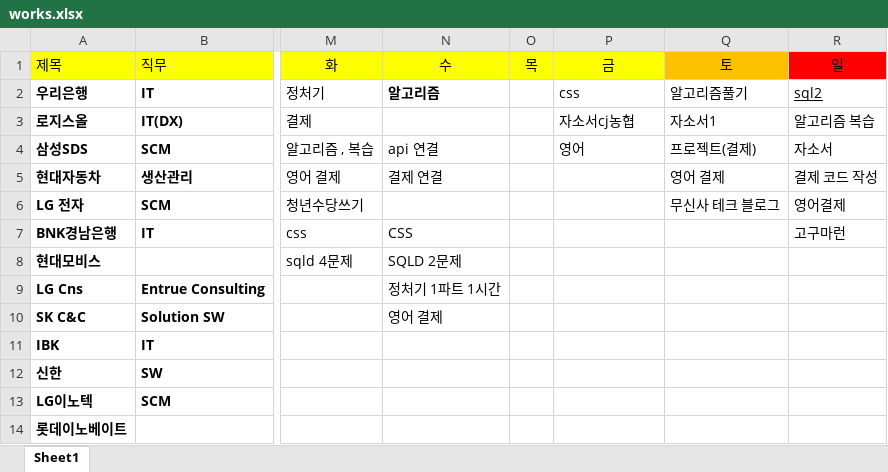
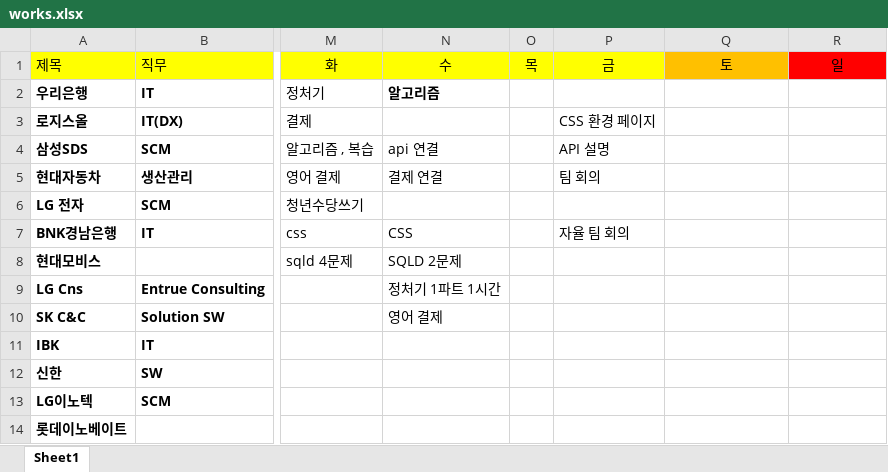
Before and after one commit to yuseok01/itgorae, an Excel workbook: works.xlsx, sheet Sheet1, drawn as a sheet; only a part is shown, gaps mark what is left out; values as stored, in another font and other column widths than the file's, no borders; the diff names each change by its address in the sheet, - before the commit and + after, or states it on an @@ line.

Commit message:
1004

```diff
--- a/works.xlsx (sheet Sheet1)
+++ b/works.xlsx (sheet Sheet1)
-P2 (금): css
+P2 (금): (empty)
-Q2 (토): 알고리즘풀기
+Q2 (토): (empty)
-R2 (일): sql2
+R2 (일): (empty)
-P3 (금): 자소서cj농협
+P3 (금): CSS 환경 페이지
-Q3 (토): 자소서1
+Q3 (토): (empty)
-R3 (일): 알고리즘 복습
+R3 (일): (empty)
-P4 (금): 영어
+P4 (금): API 설명
-Q4 (토): 프로젝트(결제)
+Q4 (토): (empty)
-R4 (일): 자소서
+R4 (일): (empty)
-P5 (금): (empty)
+P5 (금): 팀 회의
-Q5 (토): 영어 결제
+Q5 (토): (empty)
-R5 (일): 결제 코드 작성
+R5 (일): (empty)
-Q6 (토): 무신사 테크 블로그
+Q6 (토): (empty)
-R6 (일): 영어결제
+R6 (일): (empty)
-P7 (금): (empty)
+P7 (금): 자율 팀 회의
-R7 (일): 고구마런
+R7 (일): (empty)
```
